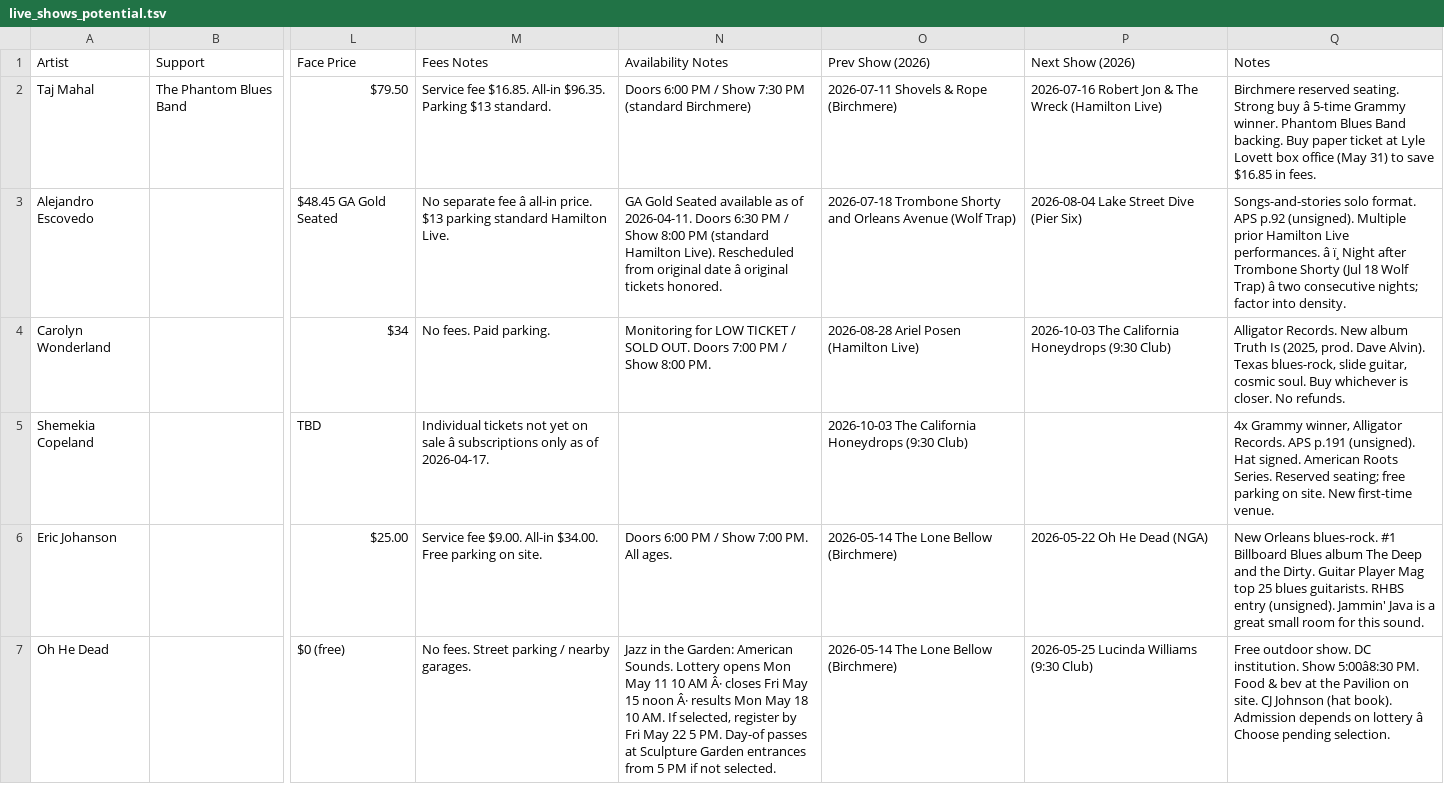
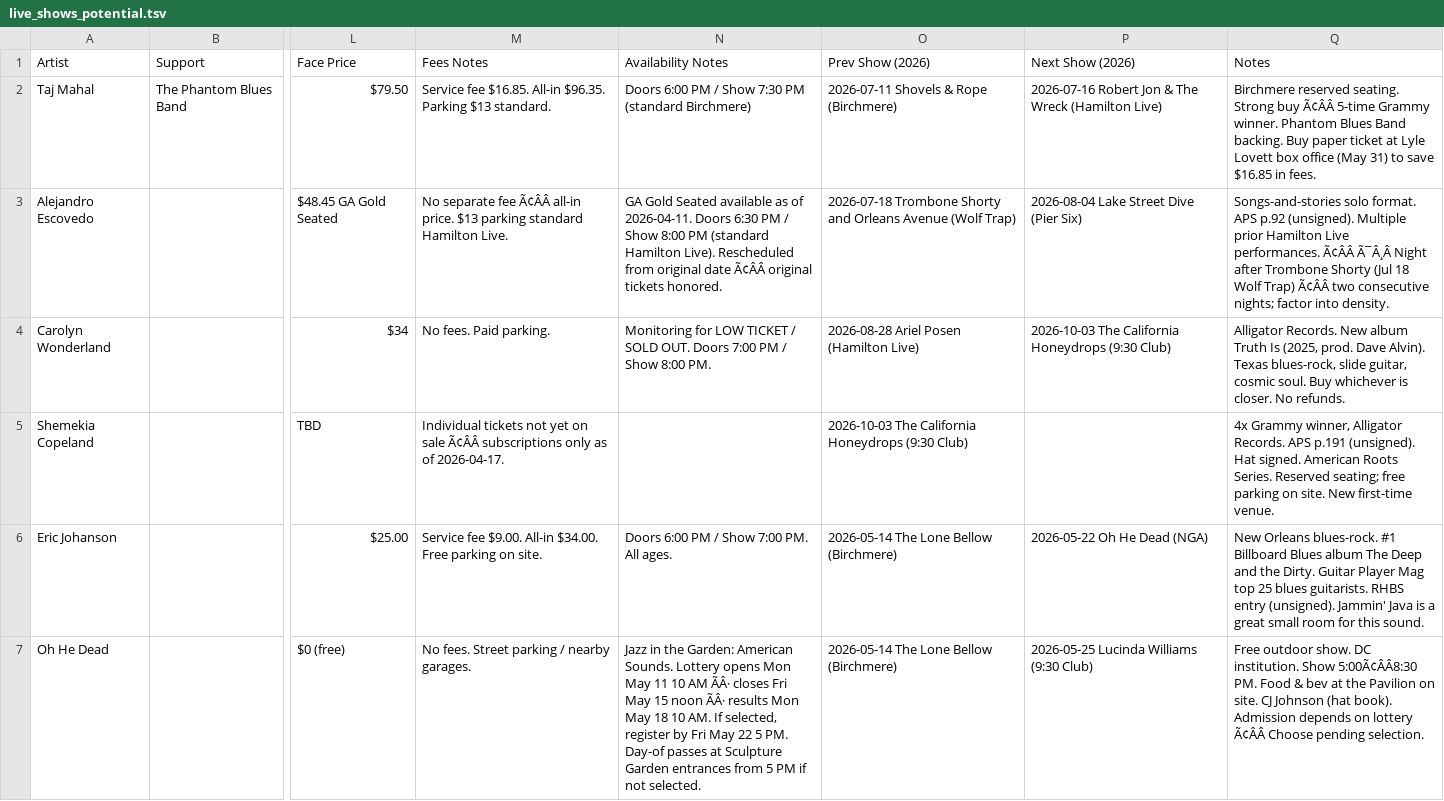
Before and after one commit to dan2bit/songs-for-my-funeral, a TSV file: live-shows/live_shows_potential.tsv, drawn as a sheet; only a part is shown, gaps mark what is left out; the diff covers the shown part only; the diff names each change by its address in the sheet, - before the commit and + after, or states it on an @@ line.

```diff
--- a/live-shows/live_shows_potential.tsv
+++ b/live-shows/live_shows_potential.tsv
-Q2 (Notes): …Strong buy â 5-time Grammy…
+Q2 (Notes): …Strong buy Ã¢ÂÂ 5-time Grammy…
-M3 (Fees Notes): …separate fee â all-in price.…
+M3 (Fees Notes): …separate fee Ã¢ÂÂ all-in price.…
-N3 (Availability Notes): …original date â original tickets…
+N3 (Availability Notes): …original date Ã¢ÂÂ original tickets…
-Q3 (Notes): …Live performances. â ï¸ Night after Trombone Shorty (Jul 18 Wolf Trap) â two consecutive…
+Q3 (Notes): …Live performances. Ã¢ÂÂ Ã¯Â¸Â Night after Trombone Shorty (Jul 18 Wolf Trap) Ã¢ÂÂ two consecutive…
-M5 (Fees Notes): …on sale â subscriptions only…
+M5 (Fees Notes): …on sale Ã¢ÂÂ subscriptions only…
-N7 (Availability Notes): …10 AM Â· closes Fri May 15 noon Â· results Mon…
+N7 (Availability Notes): …10 AM ÃÂ· closes Fri May 15 noon ÃÂ· results Mon…
-Q7 (Notes): …institution. Show 5:00â8:30 PM. Food & bev at the Pavilion on site. CJ Johnson (hat book). Admission depends on lottery â Choose pending…
+Q7 (Notes): …institution. Show 5:00Ã¢ÂÂ8:30 PM. Food & bev at the Pavilion on site. CJ Johnson (hat book). Admission depends on lottery Ã¢ÂÂ Choose pending…
```
Also changed, not shown: 1 added row, 1 removed row and 14 edited cells elsewhere in this file.
